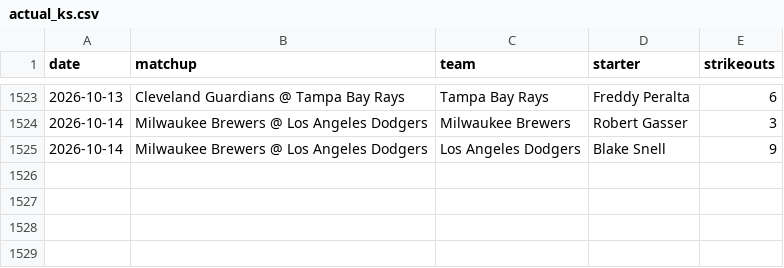
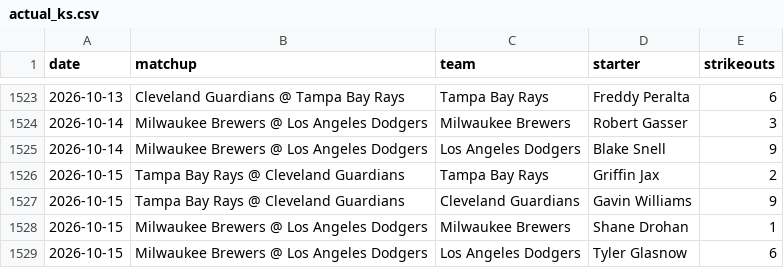
Before and after one commit to edwardk38/bump-engine, a CSV file: data/actual_ks.csv, drawn as a sheet; only a part is shown, gaps mark what is left out; the diff names each change by its address in the sheet, - before the commit and + after, or states it on an @@ line.

```diff
--- a/data/actual_ks.csv
+++ b/data/actual_ks.csv
+row 1526: 2026-10-15 | Tampa Bay Rays @ Cleveland Guardians | Tampa Bay Rays | Griffin Jax | 2
+row 1527: 2026-10-15 | Tampa Bay Rays @ Cleveland Guardians | Cleveland Guardians | Gavin Williams | 9
+row 1528: 2026-10-15 | Milwaukee Brewers @ Los Angeles Dodgers | Milwaukee Brewers | Shane Drohan | 1
+row 1529: 2026-10-15 | Milwaukee Brewers @ Los Angeles Dodgers | Los Angeles Dodgers | Tyler Glasnow | 6
```
Also changed, not shown: 9 other files.
